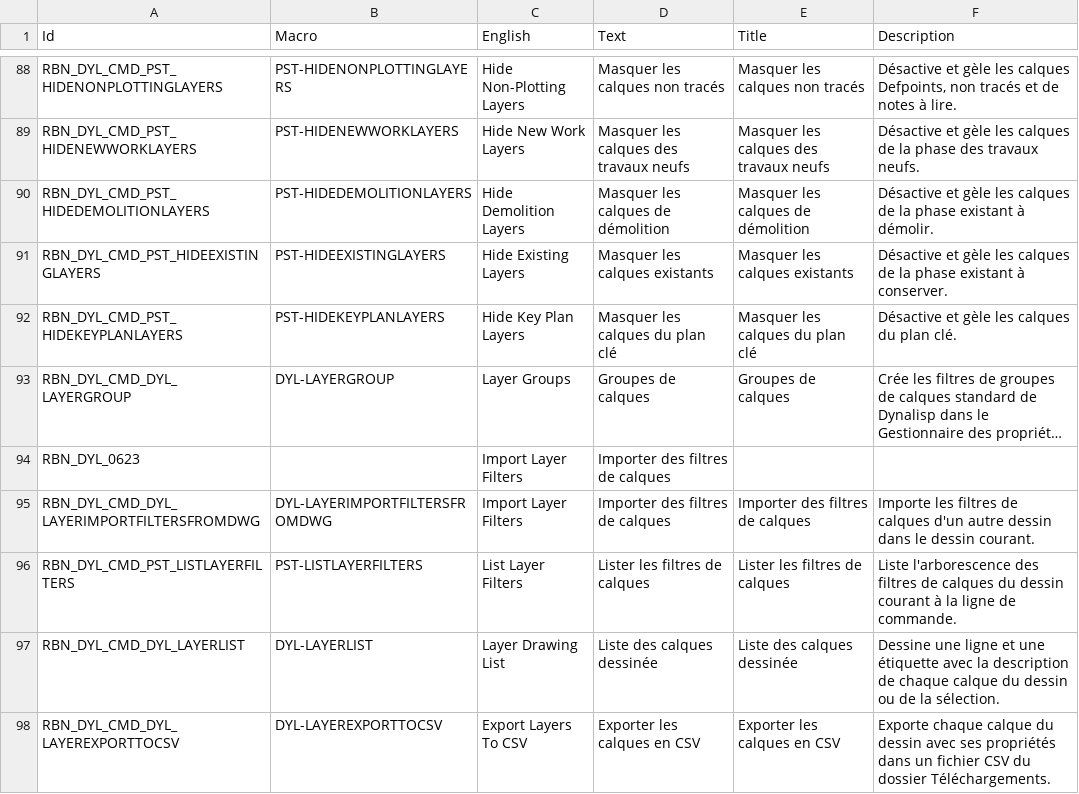
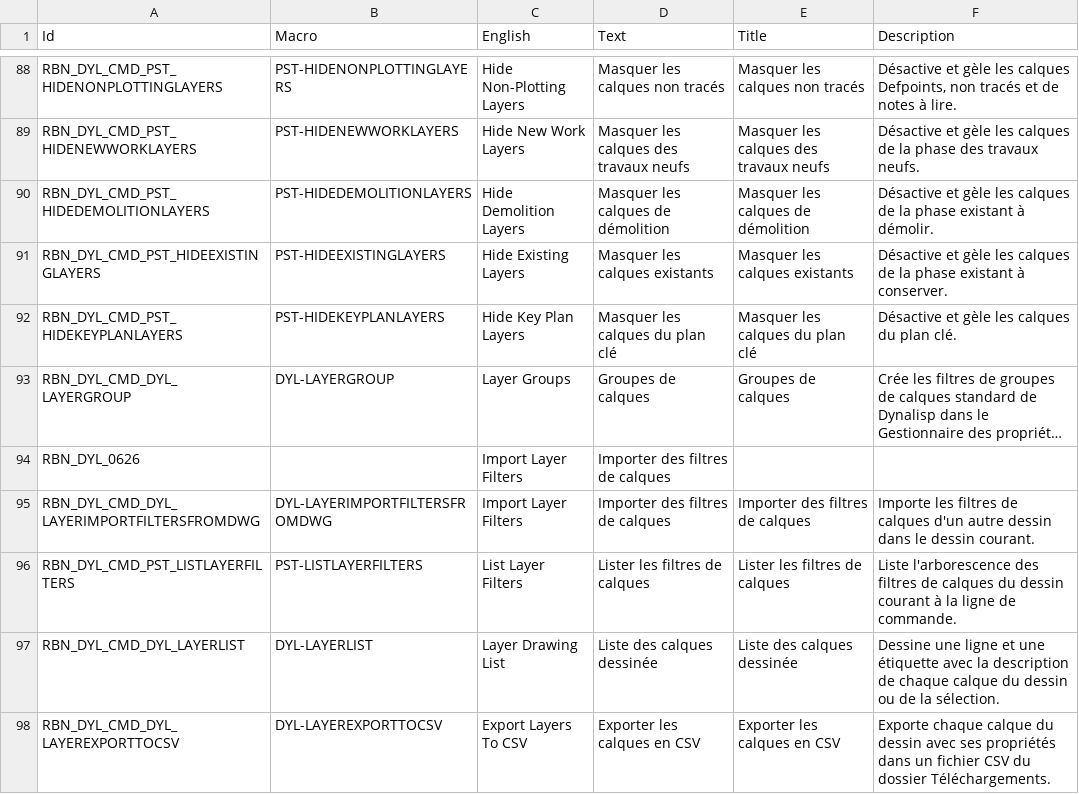
Before and after one commit to samagior/DynALisp.bundle, a CSV file: Contents/Resources/DynALisp.Ribbon.fr.csv, drawn as a sheet; only a part is shown, gaps mark what is left out; long unchanged cells end in …; the diff covers the shown part only; the diff names each change by its address in the sheet, - before the commit and + after, or states it on an @@ line.

```diff
--- a/Contents/Resources/DynALisp.Ribbon.fr.csv
+++ b/Contents/Resources/DynALisp.Ribbon.fr.csv
-A94 (Id): RBN_DYL_0623
+A94 (Id): RBN_DYL_0626
```
Also changed, not shown: 1 added row and 19 edited cells elsewhere in this file, 5 other files.
